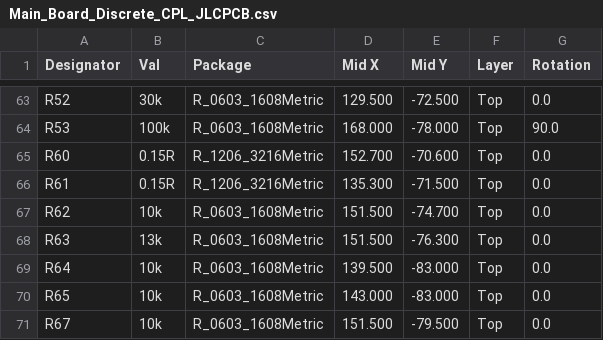
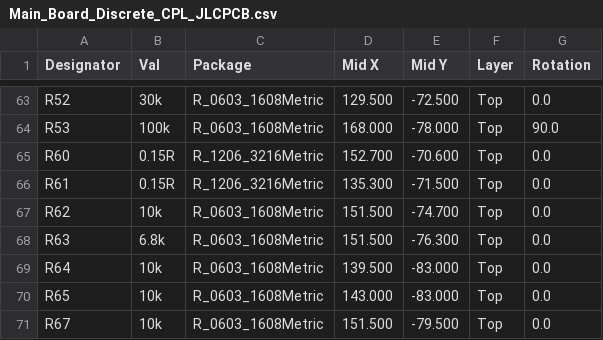
Before and after one commit to liorse/Golan_Kolatket_PCB, a CSV file: KiCad/Main_Board_Discrete/fab/Main_Board_Discrete_CPL_JLCPCB.csv, drawn as a sheet; only a part is shown, gaps mark what is left out.

```diff
--- a/KiCad/Main_Board_Discrete/fab/Main_Board_Discrete_CPL_JLCPCB.csv
+++ b/KiCad/Main_Board_Discrete/fab/Main_Board_Discrete_CPL_JLCPCB.csv
@@ -67,3 +67,3 @@ R61,0.15R,R_1206_3216Metric,135.300,-71.500,Top,0.0
 R62,10k,R_0603_1608Metric,151.500,-74.700,Top,0.0
-R63,13k,R_0603_1608Metric,151.500,-76.300,Top,0.0
+R63,6.8k,R_0603_1608Metric,151.500,-76.300,Top,0.0
 R64,10k,R_0603_1608Metric,139.500,-83.000,Top,0.0
```
Also changed, not shown: KiCad/Main_Board_Discrete/fab/Main_Board_Discrete_BOM_JLCPCB.csv, KiCad/Main_Board_Discrete_MicroUSB/fab/Main_Board_Discrete_MicroUSB_BOM_JLCPCB.csv, 8 other files.
